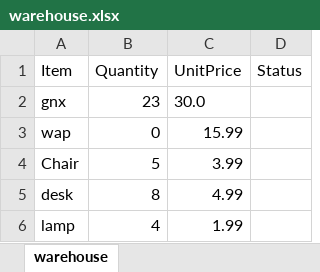
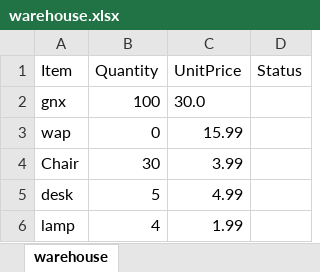
Before and after one commit to kounterSD/warehouse, an Excel workbook: Warehouse/warehouse.xlsx, sheet warehouse, drawn as a sheet; values as stored, in another font and other column widths than the file's, no borders; the diff names each change by its address in the sheet, - before the commit and + after, or states it on an @@ line.

```diff
--- a/Warehouse/warehouse.xlsx (sheet warehouse)
+++ b/Warehouse/warehouse.xlsx (sheet warehouse)
-B2 (Quantity): 23
+B2 (Quantity): 100
-B4 (Quantity): 5
+B4 (Quantity): 30
-B5 (Quantity): 8
+B5 (Quantity): 5
```
Also changed, not shown: Warehouse/orderlog.xlsx, Warehouse/shipmentlog.xlsx, 15 other files.
